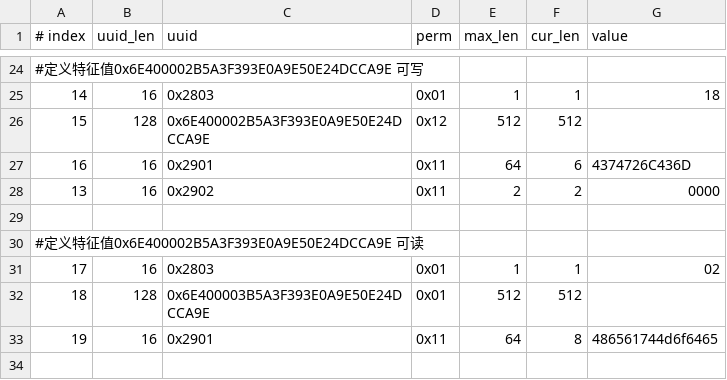
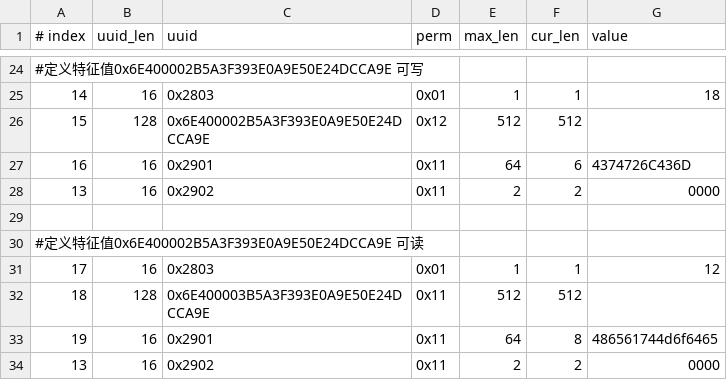
Before and after one commit to jackpopfang/esp-at, a CSV file: components/customized_partitions/raw_data/ble_data/gatts_data.csv, drawn as a sheet; only a part is shown, gaps mark what is left out.

Commit message:
udpate the csv.

```diff
--- a/components/customized_partitions/raw_data/ble_data/gatts_data.csv
+++ b/components/customized_partitions/raw_data/ble_data/gatts_data.csv
@@ -30,4 +30,5 @@
 #定义特征值0x6E400002B5A3F393E0A9E50E24DCCA9E 可读
-17,16,0x2803,0x01,1,1,02
-18,128,0x6E400003B5A3F393E0A9E50E24DCCA9E,0x01,512,512,
+17,16,0x2803,0x01,1,1,12
+18,128,0x6E400003B5A3F393E0A9E50E24DCCA9E,0x11,512,512,
 19,16,0x2901,0x11,64,8,486561744d6f6465
+13,16,0x2902,0x11,2,2,0000
```
